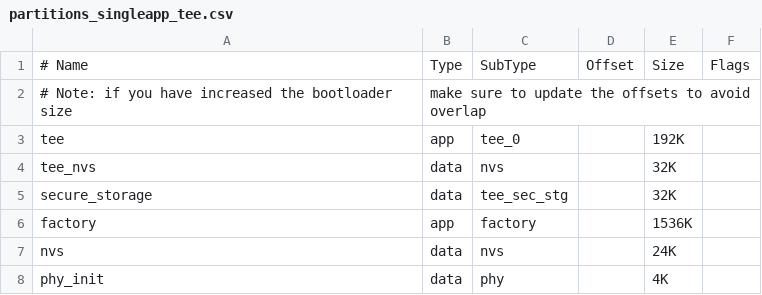
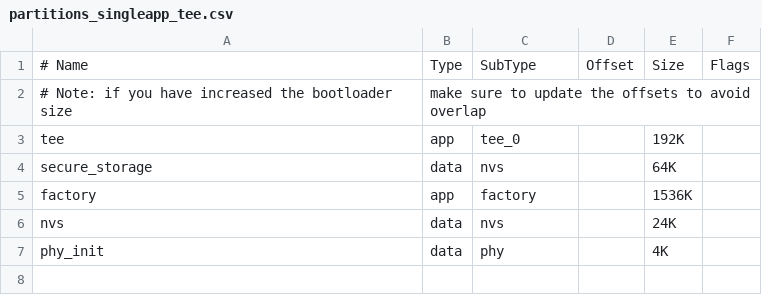
Before and after one commit to espressif/esp-hal-3rdparty, a CSV file: components/partition_table/partitions_singleapp_tee.csv, drawn as a sheet.

Commit message:
refactor(esp_tee): Remove the deprecated TEE secure storage partition subtype

```diff
--- a/components/partition_table/partitions_singleapp_tee.csv
+++ b/components/partition_table/partitions_singleapp_tee.csv
@@ -3,4 +3,3 @@
 tee,            app,   tee_0,       , 192K,
-tee_nvs,        data,  nvs,         , 32K,
-secure_storage, data,  tee_sec_stg, , 32K,
+secure_storage, data,  nvs,         , 64K,
 factory,        app,   factory,     , 1536K,
```
Also changed, not shown: components/partition_table/partitions_two_ota_tee.csv, 3 other files.
